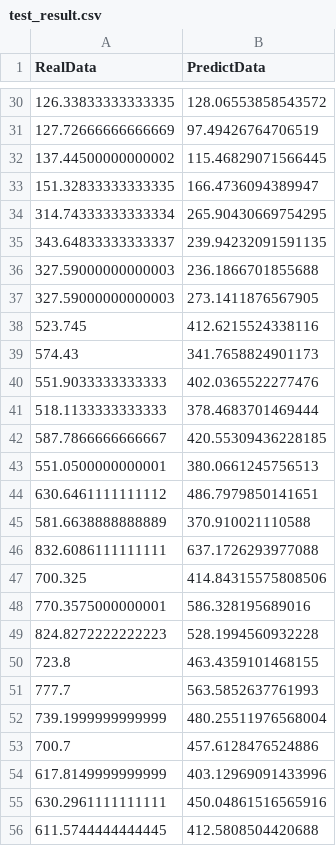
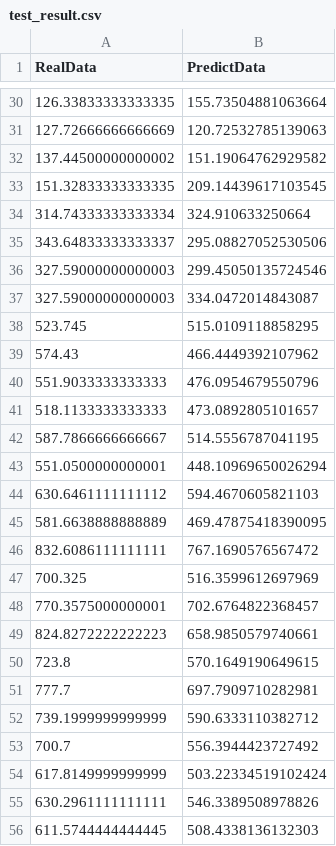
Before and after one commit to yshtak/em_simulator, a CSV file: filter/test_result.csv, drawn as a sheet; only a part is shown, gaps mark what is left out; the diff covers the shown part only.

```diff
--- a/filter/test_result.csv
+++ b/filter/test_result.csv
@@ -30,27 +30,27 @@ RealData,PredictData
-126.33833333333335,128.06553858543572
-127.72666666666669,97.49426764706519
-137.44500000000002,115.46829071566445
-151.32833333333335,166.4736094389947
-314.74333333333334,265.90430669754295
-343.64833333333337,239.94232091591135
-327.59000000000003,236.1866701855688
-327.59000000000003,273.1411876567905
-523.745,412.6215524338116
-574.43,341.7658824901173
-551.9033333333333,402.0365522277476
-518.1133333333333,378.4683701469444
-587.7866666666667,420.55309436228185
-551.0500000000001,380.0661245756513
-630.6461111111112,486.7979850141651
-581.6638888888889,370.910021110588
-832.6086111111111,637.1726293977088
-700.325,414.84315575808506
-770.3575000000001,586.328195689016
-824.8272222222223,528.1994560932228
-723.8,463.4359101468155
-777.7,563.5852637761993
-739.1999999999999,480.25511976568004
-700.7,457.6128476524886
-617.8149999999999,403.12969091433996
-630.2961111111111,450.04861516565916
-611.5744444444445,412.5808504420688
+126.33833333333335,155.73504881063664
+127.72666666666669,120.72532785139063
+137.44500000000002,151.19064762929582
+151.32833333333335,209.14439617103545
+314.74333333333334,324.910633250664
+343.64833333333337,295.08827052530506
+327.59000000000003,299.45050135724546
+327.59000000000003,334.0472014843087
+523.745,515.0109118858295
+574.43,466.4449392107962
+551.9033333333333,476.0954679550796
+518.1133333333333,473.0892805101657
+587.7866666666667,514.5556787041195
+551.0500000000001,448.10969650026294
+630.6461111111112,594.4670605821103
+581.6638888888889,469.47875418390095
+832.6086111111111,767.1690576567472
+700.325,516.3599612697969
+770.3575000000001,702.6764822368457
+824.8272222222223,658.9850579740661
+723.8,570.1649190649615
+777.7,697.7909710282981
+739.1999999999999,590.6333110382712
+700.7,556.3944423727492
+617.8149999999999,503.22334519102424
+630.2961111111111,546.3389508978826
+611.5744444444445,508.4338136132303
```
Also changed, not shown: 4 added rows, 4 removed rows and 40 edited cells elsewhere in this file, 4 other files.
